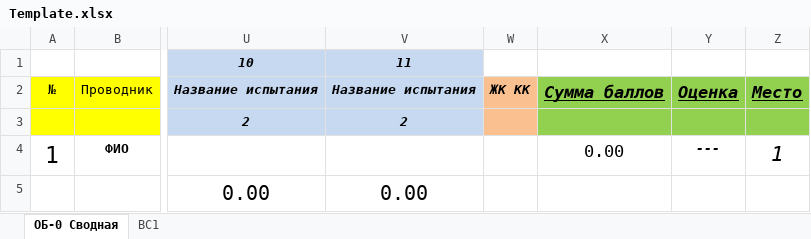
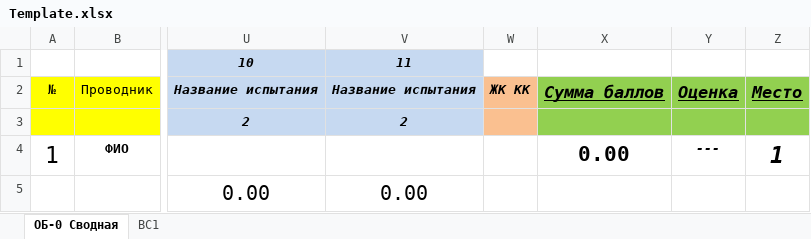
Before and after one commit to mihvotak/ObedienceX, an Excel workbook: ObedienceMobile/ObedienceMobile/Res/Template.xlsx, sheet ОБ-0 Сводная, drawn as a sheet; only a part is shown, gaps mark what is left out; values as stored, in another font and other column widths than the file's, no borders; the diff names each change by its address in the sheet, - before the commit and + after, or states it on an @@ line.

```diff
--- a/ObedienceMobile/ObedienceMobile/Res/Template.xlsx (sheet ОБ-0 Сводная)
+++ b/ObedienceMobile/ObedienceMobile/Res/Template.xlsx (sheet ОБ-0 Сводная)
-X4 bold: off
+X4 bold: on, text size: larger
-Z4 bold: off
+Z4 bold: on, text size: larger
```
Also changed, not shown: charts or pictures, 16 other files.
